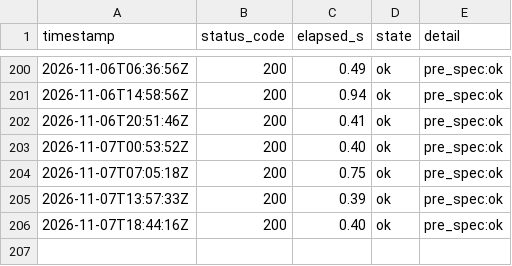
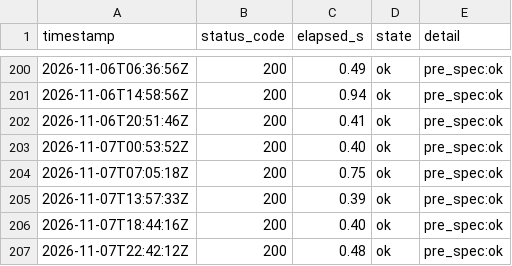
Before and after one commit to lee-sj/monitor, a CSV file: data/paper-pre-spec.csv, drawn as a sheet; only a part is shown, gaps mark what is left out.

```diff
--- a/data/paper-pre-spec.csv
+++ b/data/paper-pre-spec.csv
@@ -206 +206,2 @@ timestamp,status_code,elapsed_s,state,detail
 2026-11-07T18:44:16Z,200,0.40,ok,pre_spec:ok
+2026-11-07T22:42:12Z,200,0.48,ok,pre_spec:ok
```
Also changed, not shown: data/paper-biddings.csv, data/paper.csv, 1 other file.
